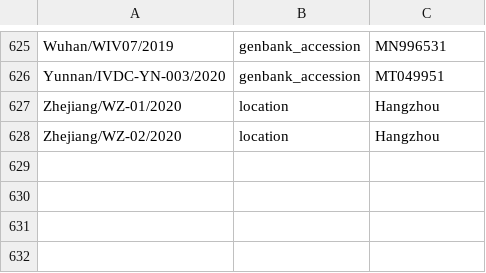
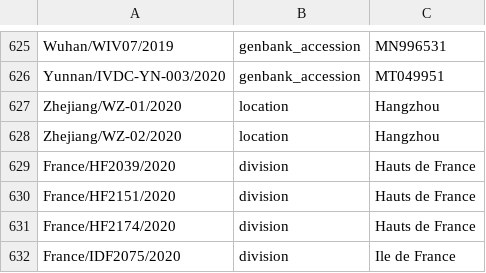
Before and after one commit to nextstrain/ncov-ingest, a TSV file: source-data/annotations.tsv, drawn as a sheet; only a part is shown, gaps mark what is left out.

Commit message:
edit France annotations

```diff
--- a/source-data/annotations.tsv
+++ b/source-data/annotations.tsv
@@ -628 +628,5 @@ Zhejiang/WZ-01/2020	location	Hangzhou
 Zhejiang/WZ-02/2020	location	Hangzhou
+France/HF2039/2020	division	Hauts de France
+France/HF2151/2020	division	Hauts de France
+France/HF2174/2020	division	Hauts de France
+France/IDF2075/2020	division	Ile de France
```
